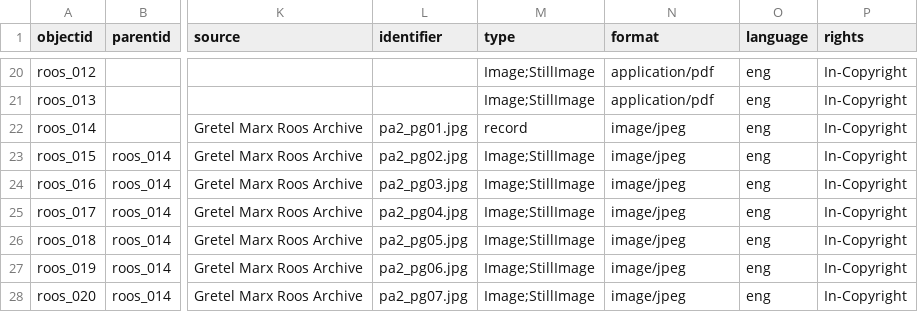
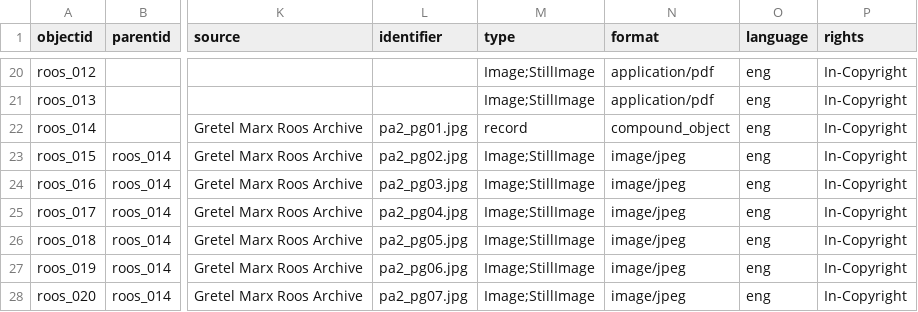
Before and after one commit to ojeblik/whileyouwerehere_draft, a CSV file: _data/wywh-metadata.csv, drawn as a sheet; only a part is shown, gaps mark what is left out; the diff names each change by its address in the sheet, - before the commit and + after, or states it on an @@ line.

Commit message:
updated metadata

```diff
--- a/_data/wywh-metadata.csv
+++ b/_data/wywh-metadata.csv
-N22 (format): image/jpeg
+N22 (format): compound_object
```
